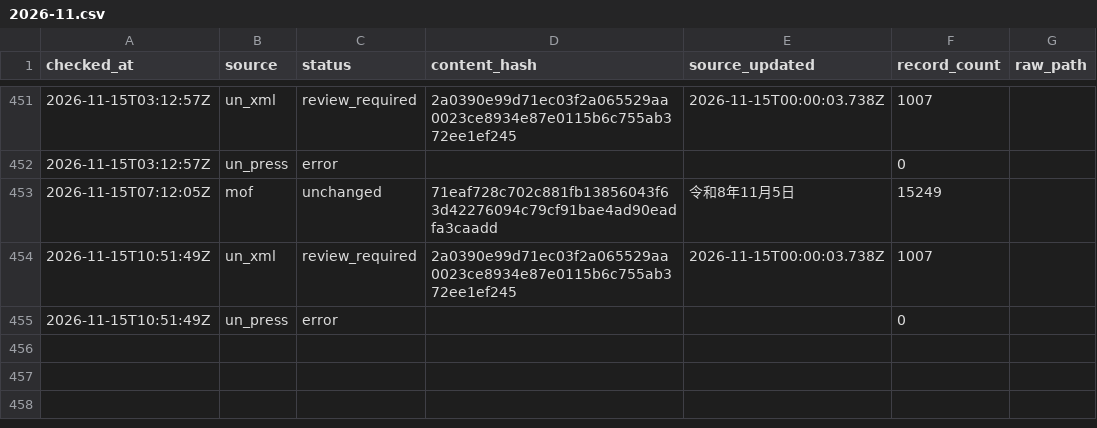
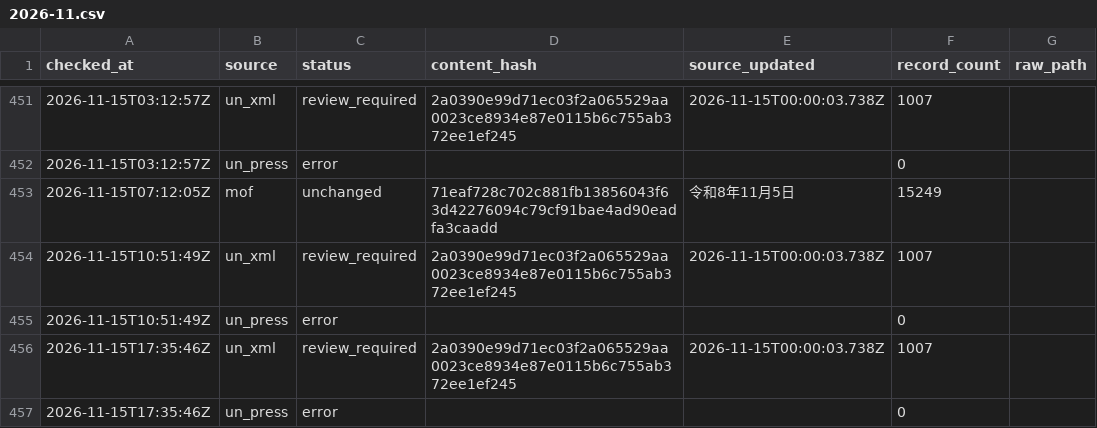
Before and after one commit to kenmizunokuro/sanctions-watch, a CSV file: data/heartbeat/2026-11.csv, drawn as a sheet; only a part is shown, gaps mark what is left out.

```diff
--- a/data/heartbeat/2026-11.csv
+++ b/data/heartbeat/2026-11.csv
@@ -455 +455,3 @@ checked_at,source,status,content_hash,source_updated,record_count,raw_path
 2026-11-15T10:51:49Z,un_press,error,,,0,
+2026-11-15T17:35:46Z,un_xml,review_required,2a0390e99d71ec03f2a065529aa0023ce8934e87e0115b6c755ab372ee1ef245,2026-11-15T00:00:03.738Z,1007,
+2026-11-15T17:35:46Z,un_press,error,,,0,
```
Also changed, not shown: data/dashboard/status.csv, data/dashboard/un_reviews.csv, 3 other files.
